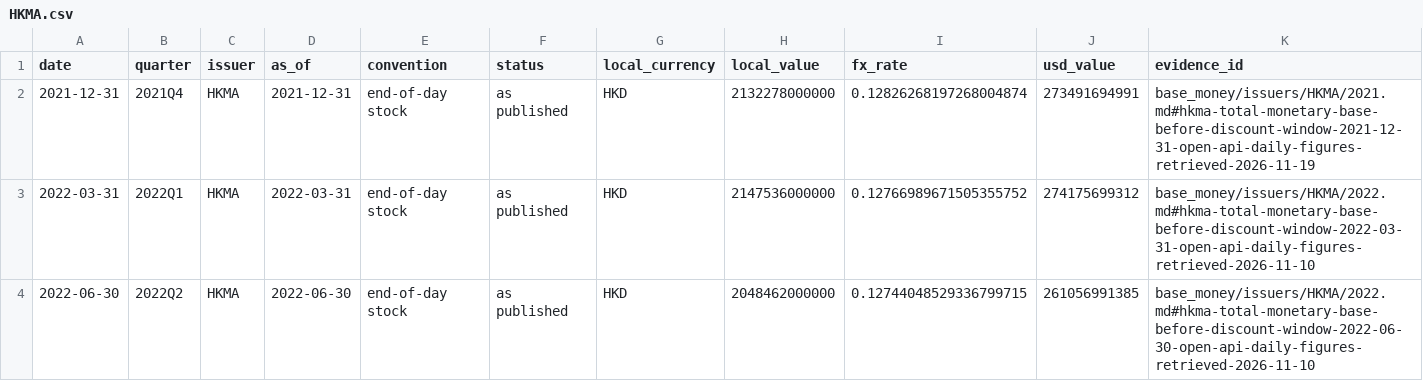
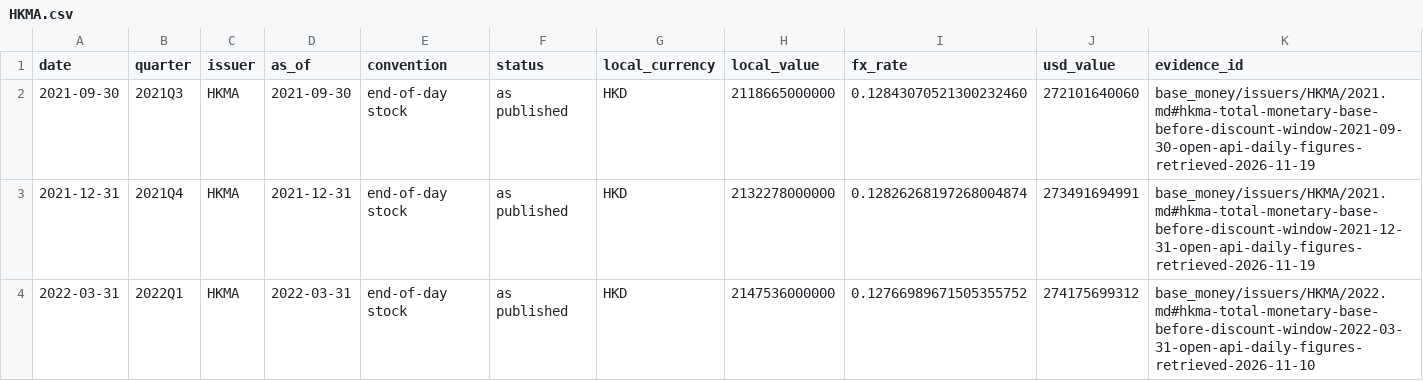
Before and after one commit to GildedPleb/open-inflation, a CSV file: base_money/issuers/HKMA/HKMA.csv, drawn as a sheet; only a part is shown; the shorter side is filled out with more unchanged rows.

```diff
--- a/base_money/issuers/HKMA/HKMA.csv
+++ b/base_money/issuers/HKMA/HKMA.csv
@@ -1,2 +1,3 @@
 date,quarter,issuer,as_of,convention,status,local_currency,local_value,fx_rate,usd_value,evidence_id
+2021-09-30,2021Q3,HKMA,2021-09-30,end-of-day stock,as published,HKD,2118665000000,0.12843070521300232460,272101640060,base_money/issuers/HKMA/2021.md#hkma-total-monetary-base-before-discount-window-2021-09-30-open-api-daily-figures-retrieved-2026-11-19
 2021-12-31,2021Q4,HKMA,2021-12-31,end-of-day stock,as published,HKD,2132278000000,0.12826268197268004874,273491694991,base_money/issuers/HKMA/2021.md#hkma-total-monetary-base-before-discount-window-2021-12-31-open-api-daily-figures-retrieved-2026-11-19
```
Also changed, not shown: base_money/components.csv, base_money/issuers/CBR/CBR.csv, 43 other files.
